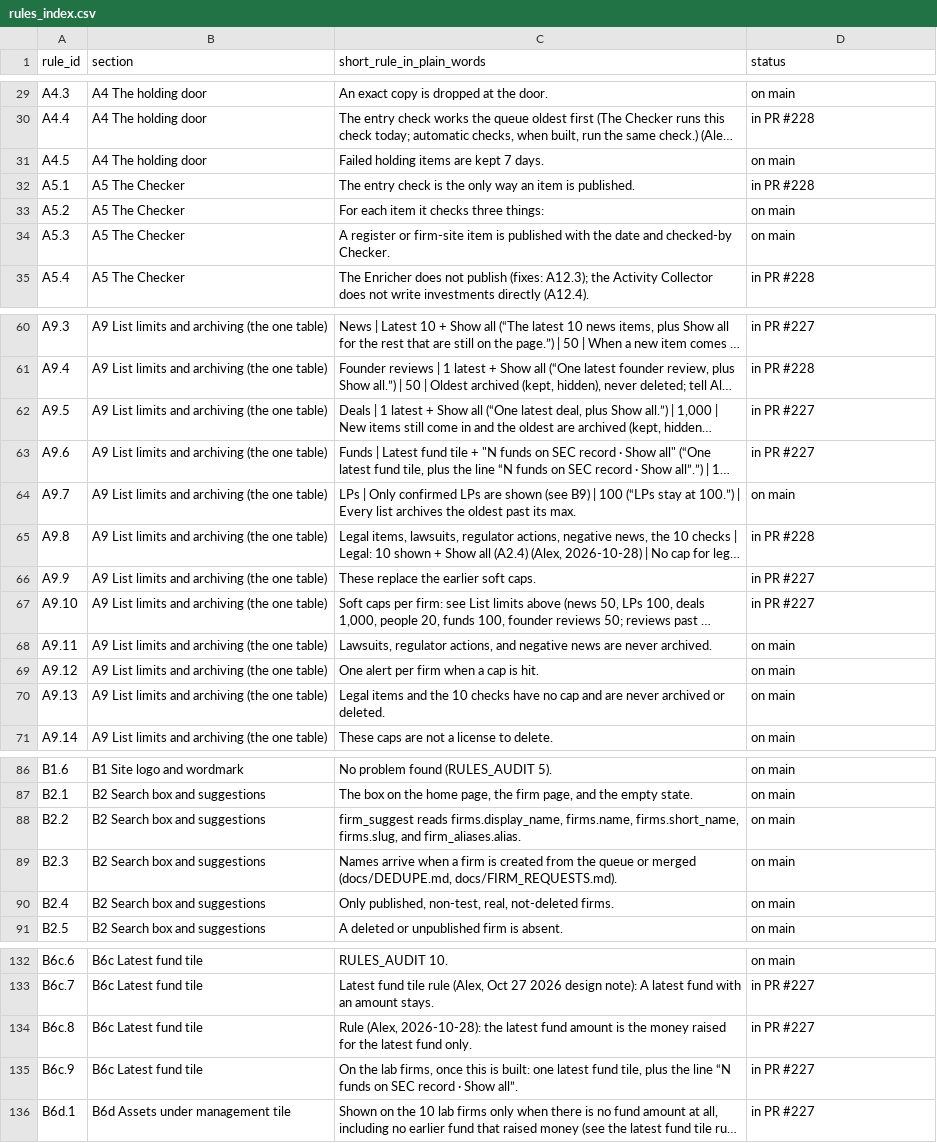
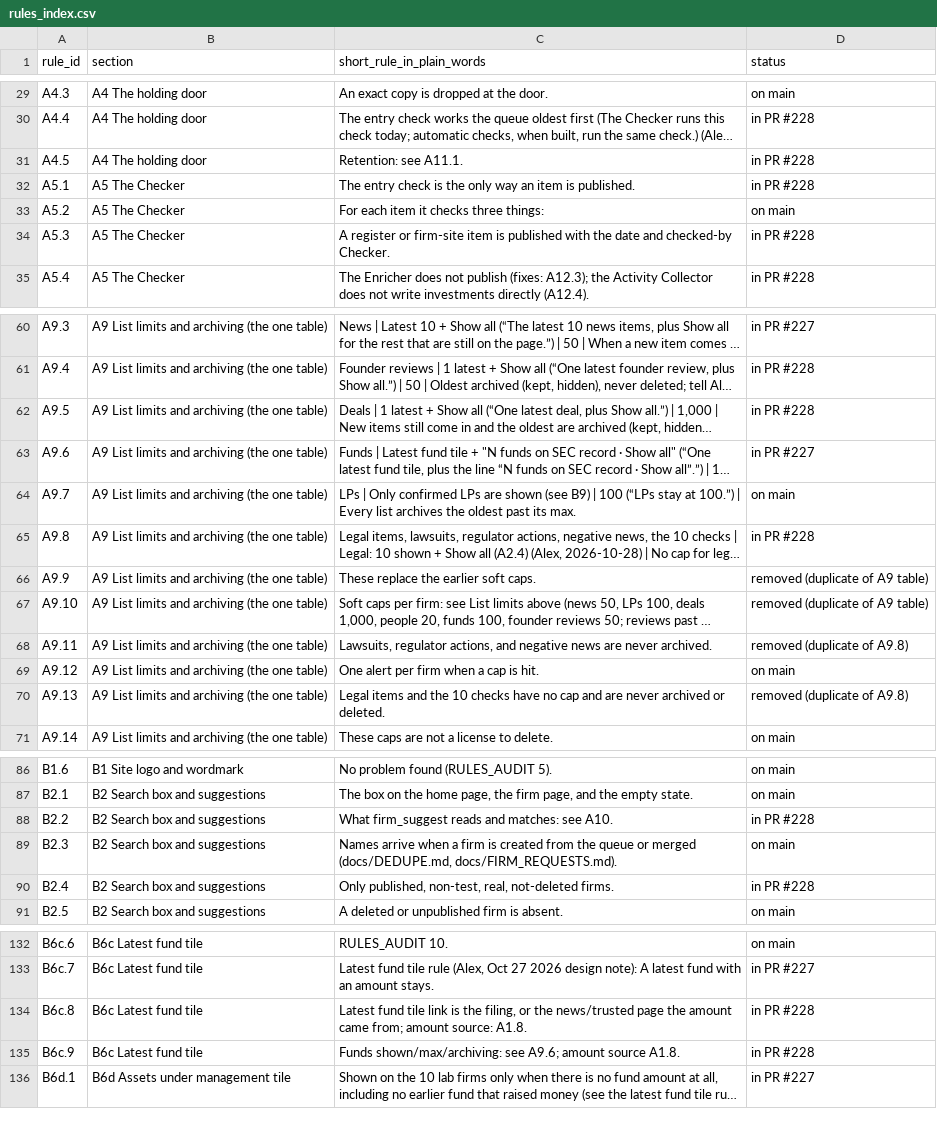
Before and after one commit to mindgame77/regrettamine, a CSV file: docs/rules_index.csv, drawn as a sheet; only a part is shown, gaps mark what is left out; long unchanged cells end in …; the diff covers the shown part only; the diff names each change by its address in the sheet, - before the commit and + after, or states it on an @@ line.

Commit message:
Guide: remove duplicate rules (A9 repeats, B9.7, deal/fund counts, fund source, retention, people sources, search)

```diff
--- a/docs/rules_index.csv
+++ b/docs/rules_index.csv
-C31 (short_rule_in_plain_words): Failed holding items are kept 7 days.
+C31 (short_rule_in_plain_words): Retention: see A11.1.
-D31 (status): on main
+D31 (status): in PR #228
-D34 (status): on main
+D34 (status): in PR #228
-D62 (status): in PR #227
+D62 (status): in PR #228
-D66:D67 (status): in PR #227
+D66:D67 (status): removed (duplicate of A9 table)
-D68 (status): on main
+D68 (status): removed (duplicate of A9.8)
-D70 (status): on main
+D70 (status): removed (duplicate of A9.8)
-C88 (short_rule_in_plain_words): firm_suggest reads firms.display_name, firms.name, firms.short_name, firms.slug, and firm_aliases.alias.
+C88 (short_rule_in_plain_words): What firm_suggest reads and matches: see A10.
-D88 (status): on main
+D88 (status): in PR #228
-D90 (status): on main
+D90 (status): in PR #228
-C134 (short_rule_in_plain_words): Rule (Alex, 2026-10-28): the latest fund amount is the money raised for the latest fund only.
+C134 (short_rule_in_plain_words): Latest fund tile link is the filing, or the news/trusted page the amount came from; amount source: A1.8.
-D134:D135 (status): in PR #227
+D134:D135 (status): in PR #228
-C135 (short_rule_in_plain_words): On the lab firms, once this is built: one latest fund tile, plus the line “N funds on SEC record · Show all”.
+C135 (short_rule_in_plain_words): Funds shown/max/archiving: see A9.6; amount source A1.8.
```
Also changed, not shown: 5 edited cells elsewhere in this file, 1 other file.
